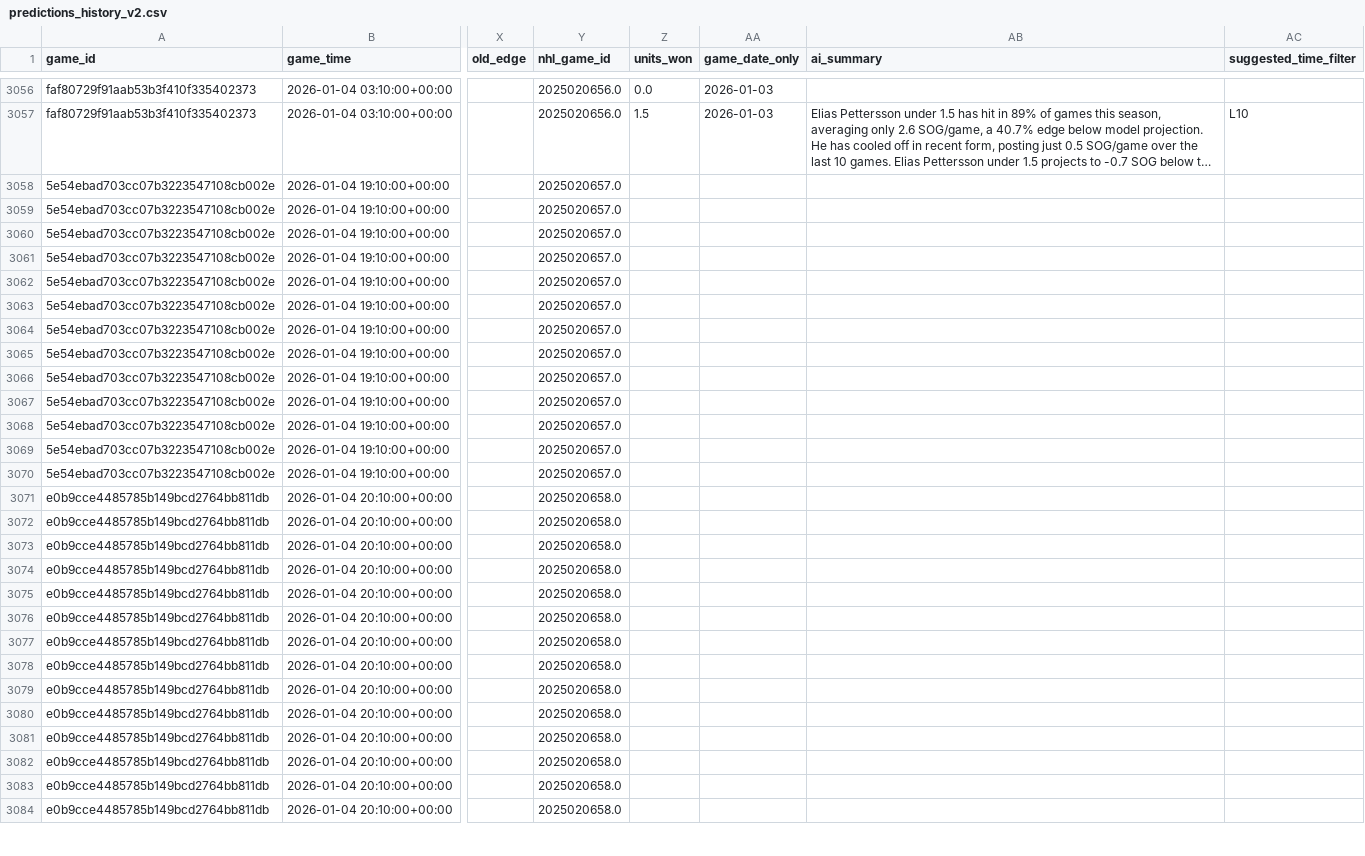
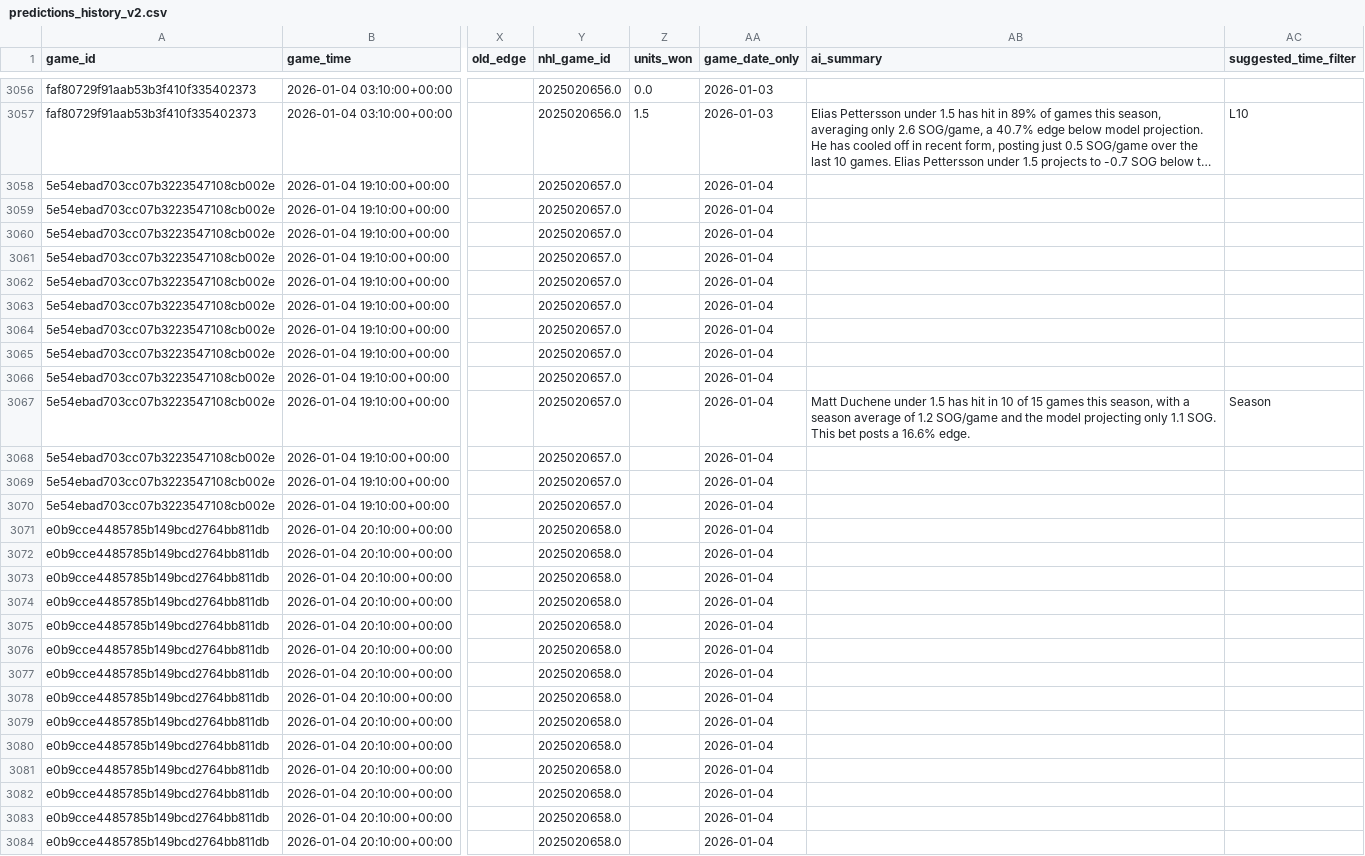
Before and after one commit to naustin1117/oddsAnalyzer, a CSV file: data/predictions_history_v2.csv, drawn as a sheet; only a part is shown, gaps mark what is left out; long unchanged cells end in …; the diff covers the shown part only; the diff names each change by its address in the sheet, - before the commit and + after, or states it on an @@ line.

```diff
--- a/data/predictions_history_v2.csv
+++ b/data/predictions_history_v2.csv
-AA3058:AA3084 (game_date_only): (empty)
+AA3058:AA3084 (game_date_only): 2026-01-04
-AB3067 (ai_summary): (empty)
+AB3067 (ai_summary): Matt Duchene under 1.5 has hit in 10 of 15 games this season, with a season average of 1.2 SOG/game and the model projecting only 1.1 SOG. This bet posts a 16.6% edge.
-AC3067 (suggested_time_filter): (empty)
+AC3067 (suggested_time_filter): Season
```
Also changed, not shown: 44 edited cells elsewhere in this file, 4 other files.
